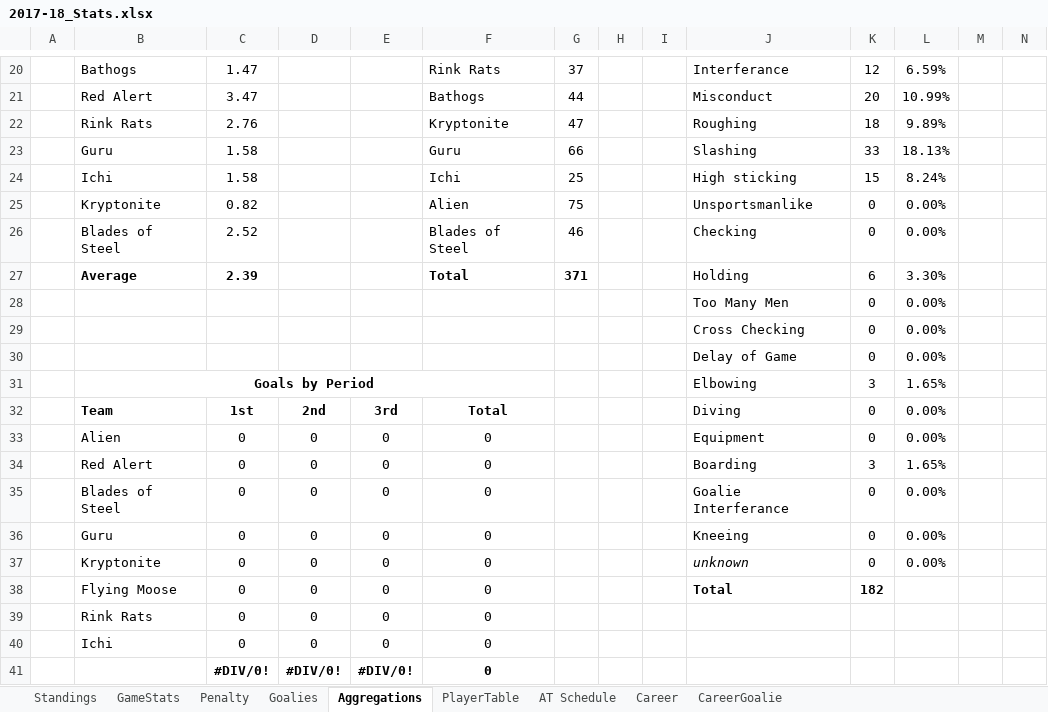
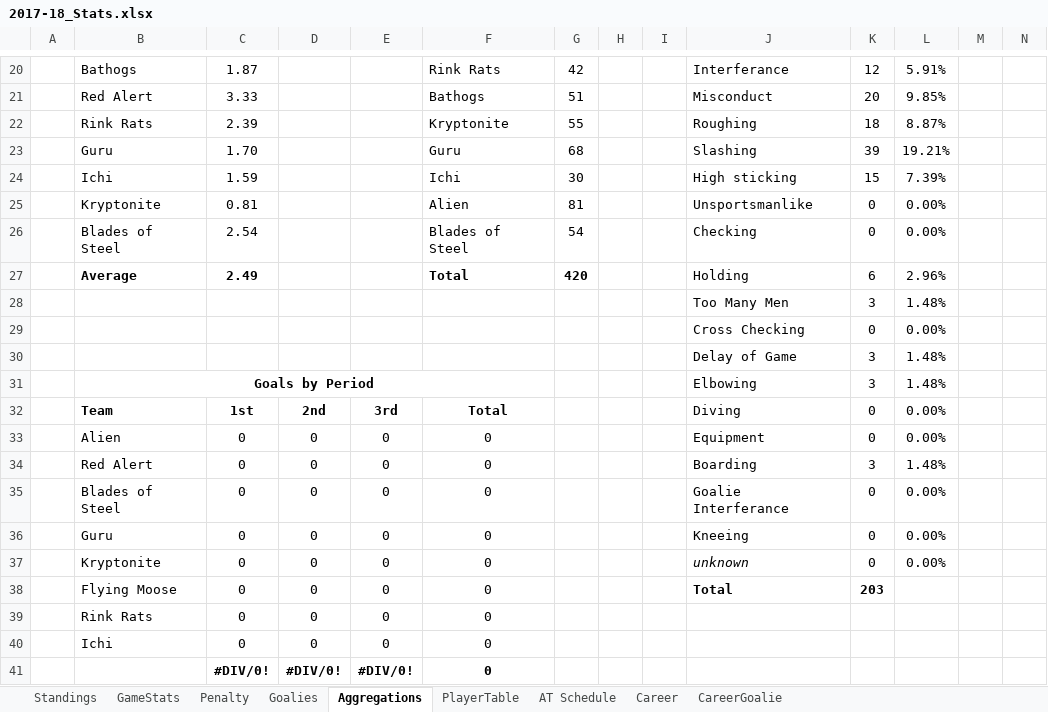
Before and after one commit to THansenite/DMAH5, an Excel workbook: 2017-18_Stats.xlsx, sheet Aggregations, drawn as a sheet; only a part is shown, gaps mark what is left out; values as stored, in another font and other column widths than the file's, no borders; conditional formats not drawn; removed rows and columns are numbered as before the commit, all else as after; the diff covers the shown part only; the diff names each change by its address in the sheet, - before the commit and + after, or states it on an @@ line.

```diff
--- a/2017-18_Stats.xlsx (sheet Aggregations)
+++ b/2017-18_Stats.xlsx (sheet Aggregations)
-C20: 1.47
+C20: 1.87
-G20: 37
+G20: 42
-L20: 6.59%
+L20: 5.91%
-C21: 3.47
+C21: 3.33
-G21: 44
+G21: 51
-L21: 10.99%
+L21: 9.85%
-C22: 2.76
+C22: 2.39
-G22: 47
+G22: 55
-L22: 9.89%
+L22: 8.87%
-row 23:  | Guru | 1.58 |  |  | Guru | 66 |  |  | Slashing | 33 | 18.13%
+row 23:  | Guru | 1.70 |  |  | Guru | 68 |  |  | Slashing | 39 | 19.21%
-C24: 1.58
+C24: 1.59
-G24: 25
+G24: 30
-L24: 8.24%
+L24: 7.39%
-C25: 0.82
+C25: 0.81
-G25: 75
+G25: 81
-C26: 2.52
+C26: 2.54
-G26: 46
+G26: 54
-C27: 2.39
+C27: 2.49
-G27: 371
+G27: 420
-L27: 3.30%
+L27: 2.96%
-row 28:  |  |  |  |  |  |  |  |  | Too Many Men | 0 | 0.00%
+row 28:  |  |  |  |  |  |  |  |  | Too Many Men | 3 | 1.48%
-row 30:  |  |  |  |  |  |  |  |  | Delay of Game | 0 | 0.00%
+row 30:  |  |  |  |  |  |  |  |  | Delay of Game | 3 | 1.48%
-L31: 1.65%
+L31: 1.48%
-L34: 1.65%
+L34: 1.48%
-K38: 182
+K38: 203
```
Also changed, not shown: 6 added rows, 6 removed rows and 19 edited cells elsewhere in this sheet, sheet Career, sheet GameStats, sheet Goalies, sheet Standings, sheet Penalty, sheet CareerGoalie, 5 other files.
